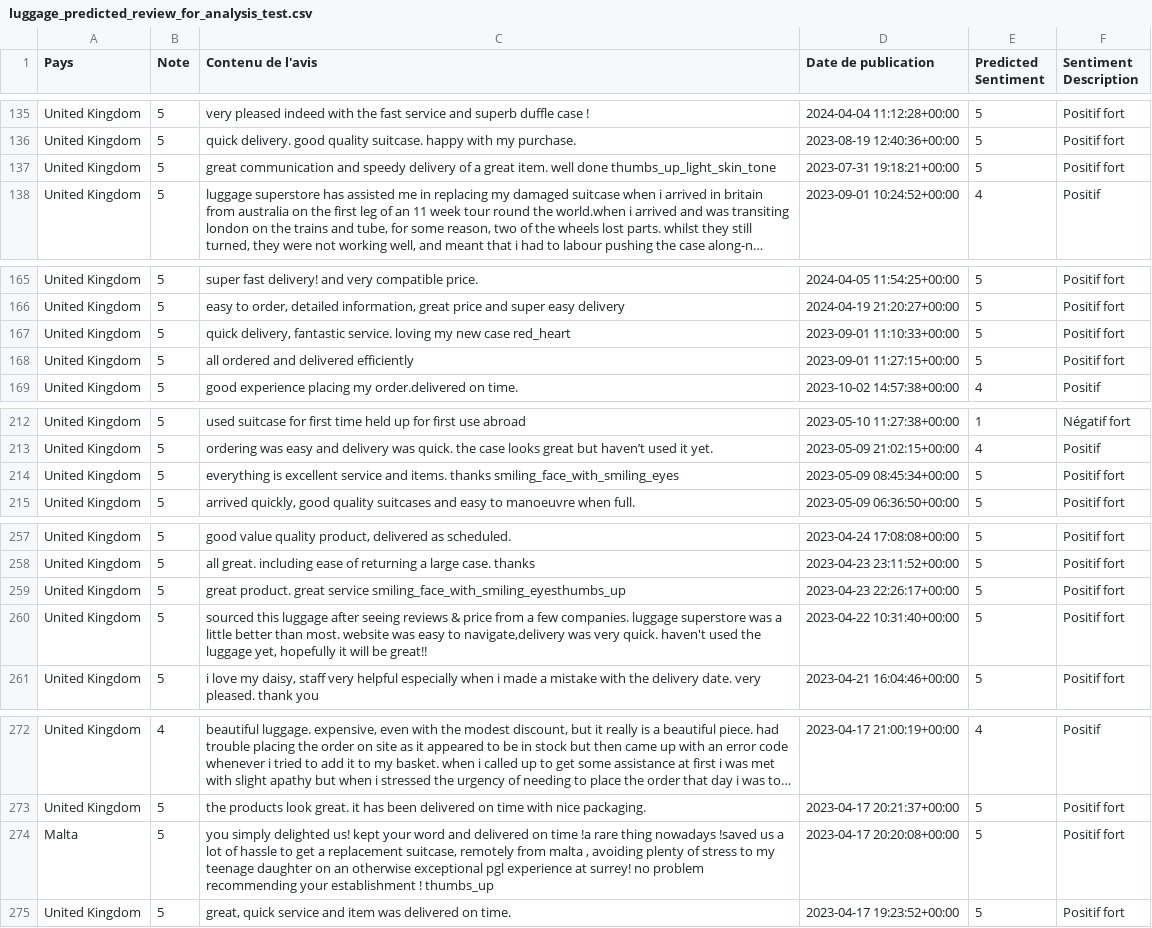
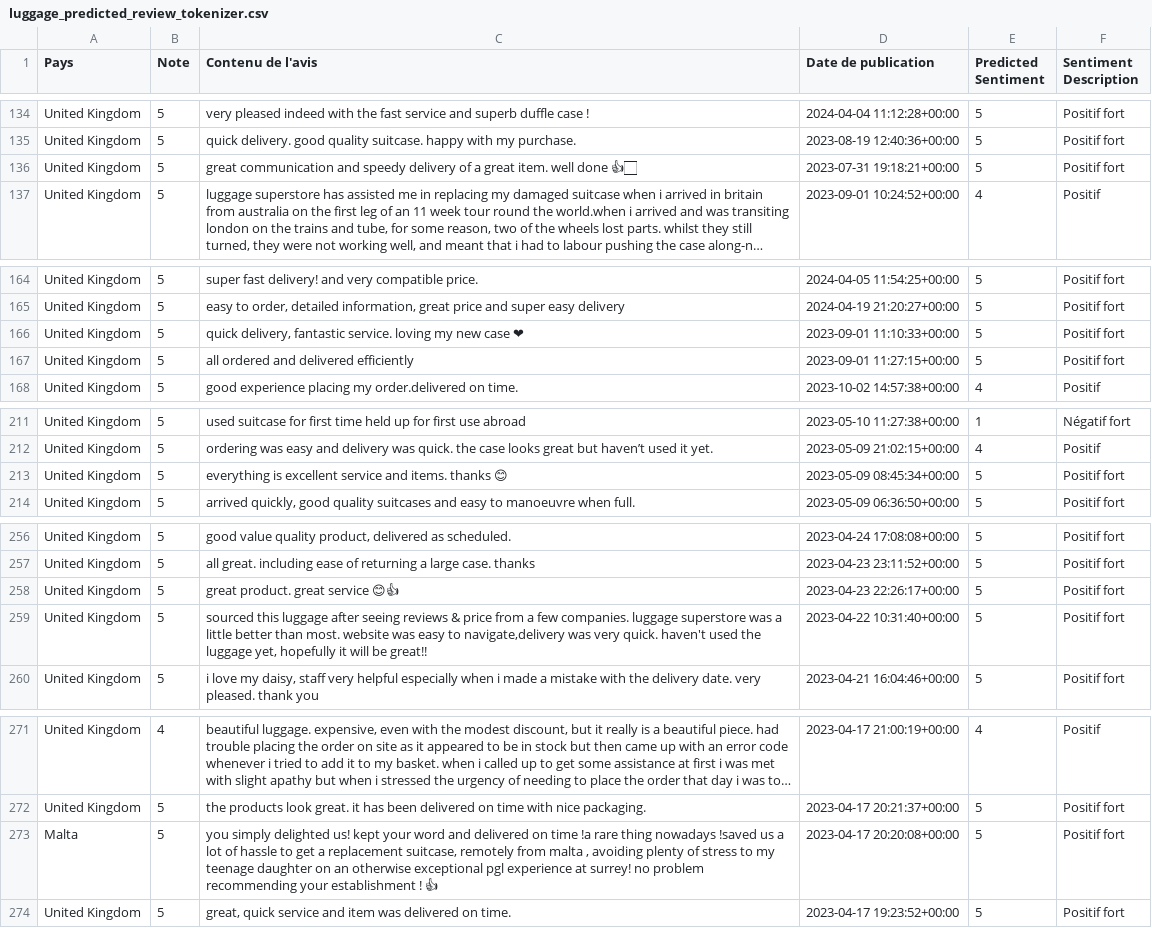
Before and after one commit to Adam37a/datacamp_efrei, a CSV file: model/streamlit/luggage_predicted_review_tokenizer.csv (was model/streamlit/luggage_predicted_review_for_analysis_test.csv), drawn as a sheet; only a part is shown, gaps mark what is left out; long unchanged cells end in …; addresses are those after the commit; the diff covers the shown part only; the diff names each change by its address in the sheet, - before the commit and + after, or states it on an @@ line.

```diff
--- a/model/streamlit/luggage_predicted_review_for_analysis_test.csv
+++ b/model/streamlit/luggage_predicted_review_tokenizer.csv
-C136 (Contenu de l'avis): …well done thumbs_up_light_skin_tone
+C136 (Contenu de l'avis): …well done 👍🏻
-C166 (Contenu de l'avis): …new case red_heart
+C166 (Contenu de l'avis): …new case ❤
-C213 (Contenu de l'avis): …items. thanks smiling_face_with_smiling_eyes
+C213 (Contenu de l'avis): …items. thanks 😊
-C258 (Contenu de l'avis): …great service smiling_face_with_smiling_eyesthumbs_up
+C258 (Contenu de l'avis): …great service 😊👍
-C273 (Contenu de l'avis): …establishment ! thumbs_up
+C273 (Contenu de l'avis): …establishment ! 👍
```
Also changed, not shown: 2 removed rows and 18 edited cells elsewhere in this file, model/streamlit/luggage_predicted_review_pipeline.csv, 7 other files.
